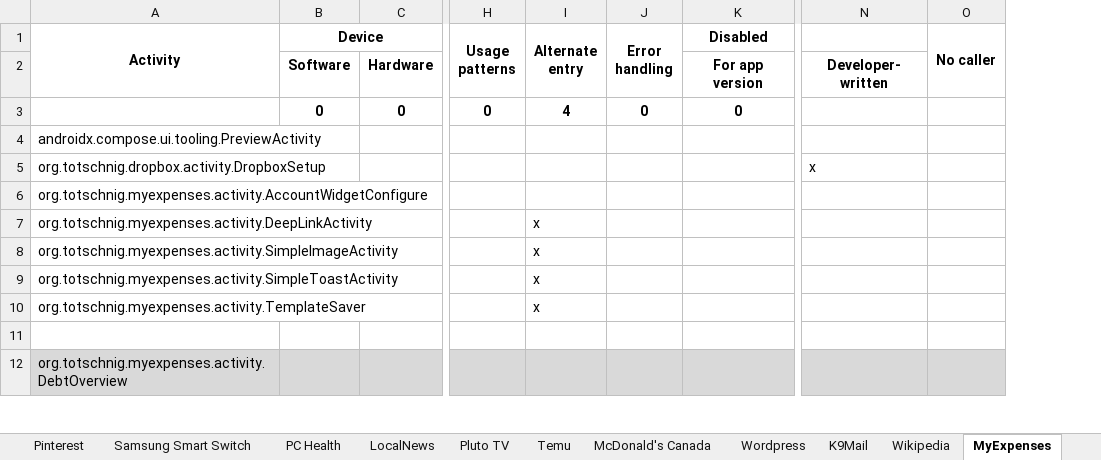
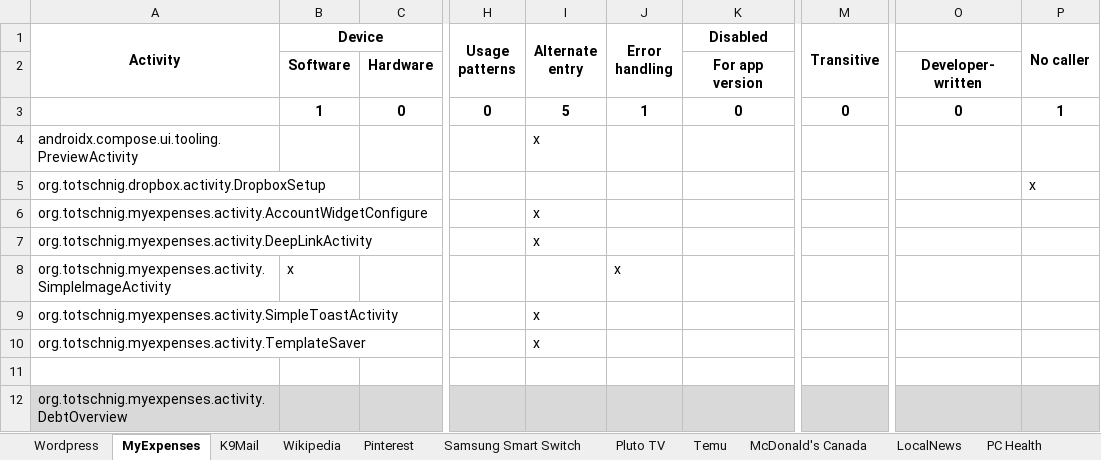
Before and after one commit to resess/resess.github.io, an Excel workbook: artifacts/MobileCoverage/assets/data/ManualAppAnalysis.xlsx, sheet MyExpenses, drawn as a sheet; only a part is shown, gaps mark what is left out; values as stored, in another font and other column widths than the file's, no borders; addresses are those after the commit; the diff names each change by its address in the sheet, - before the commit and + after, or states it on an @@ line.

```diff
--- a/artifacts/MobileCoverage/assets/data/ManualAppAnalysis.xlsx (sheet MyExpenses)
+++ b/artifacts/MobileCoverage/assets/data/ManualAppAnalysis.xlsx (sheet MyExpenses)
@@ sheet tab order changed: Wordpress | MyExpenses | K9Mail | Wikipedia | Pinterest | Samsung Smart Switch | Pluto TV | Temu | McDonald's Canada | LocalNews | PC Health @@
+column M (Transitive), row 3: 0
-B3 (Device): 0
+B3 (Device): 1
-I3 (Alternate entry): 4
+I3 (Alternate entry): 5
-J3 (Error handling): 0
+J3 (Error handling): 1
-O3: (empty)
+O3: 0
-P3 (No caller): (empty)
+P3 (No caller): 1
-I4 (Alternate entry): (empty)
+I4 (Alternate entry): x
-O5: x
+O5: (empty)
-P5 (No caller): (empty)
+P5 (No caller): x
-I6 (Alternate entry): (empty)
+I6 (Alternate entry): x
-B8 (Device): (empty)
+B8 (Device): x
-I8 (Alternate entry): x
+I8 (Alternate entry): (empty)
-J8 (Error handling): (empty)
+J8 (Error handling): x
```
Also changed, not shown: sheet Samsung Smart Switch, sheet Wordpress, sheet McDonald's Canada, sheet LocalNews, sheet PC Health, sheet Pluto TV, 4 more sheets, formulas that keep their value, artifacts/MobileCoverage/assets/data/CoverageResults.xlsx, 14 other files.
